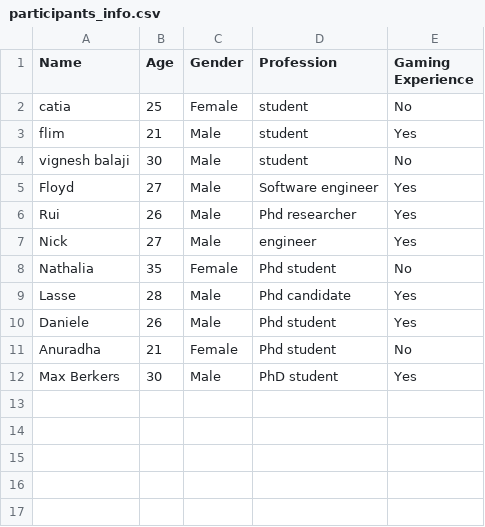
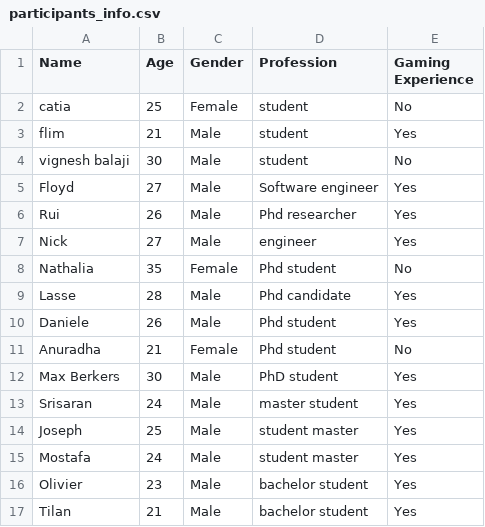
Before and after one commit to Raul-Villegas23/Thesis_python, a CSV file: experimental-analysis/participants_info.csv, drawn as a sheet.

```diff
--- a/experimental-analysis/participants_info.csv
+++ b/experimental-analysis/participants_info.csv
@@ -12 +12,6 @@ Anuradha,21,Female,Phd student,No
 Max Berkers,30,Male,PhD student,Yes
+Srisaran,24,Male,master student,Yes
+Joseph,25,Male,student master,Yes
+Mostafa,24,Male,student master,Yes
+Olivier,23,Male,bachelor student,Yes
+Tilan,21,Male,bachelor student,Yes
```
Also changed, not shown: experimental-analysis/maze_results.csv, experimental-analysis/merged_nasa_tlx_data.csv, 6 other files.
